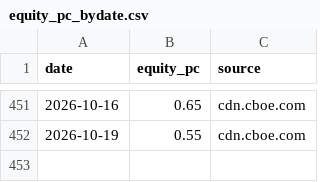
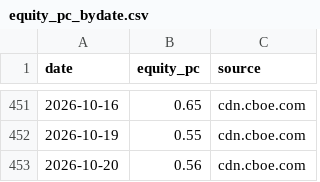
Before and after one commit to hong4137/market-watcher, a CSV file: docs/data/equity_pc_bydate.csv, drawn as a sheet; only a part is shown, gaps mark what is left out.

```diff
--- a/docs/data/equity_pc_bydate.csv
+++ b/docs/data/equity_pc_bydate.csv
@@ -452 +452,2 @@
 2026-10-19,0.55,cdn.cboe.com
+2026-10-20,0.56,cdn.cboe.com
```
Also changed, not shown: docs/data/dxy.csv, docs/data/ext/btc.csv, 34 other files.
